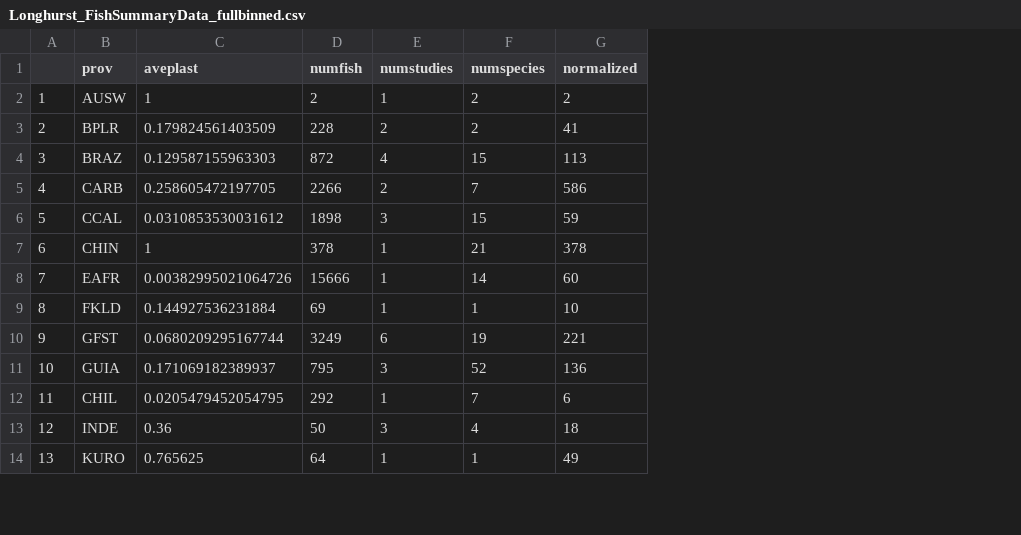
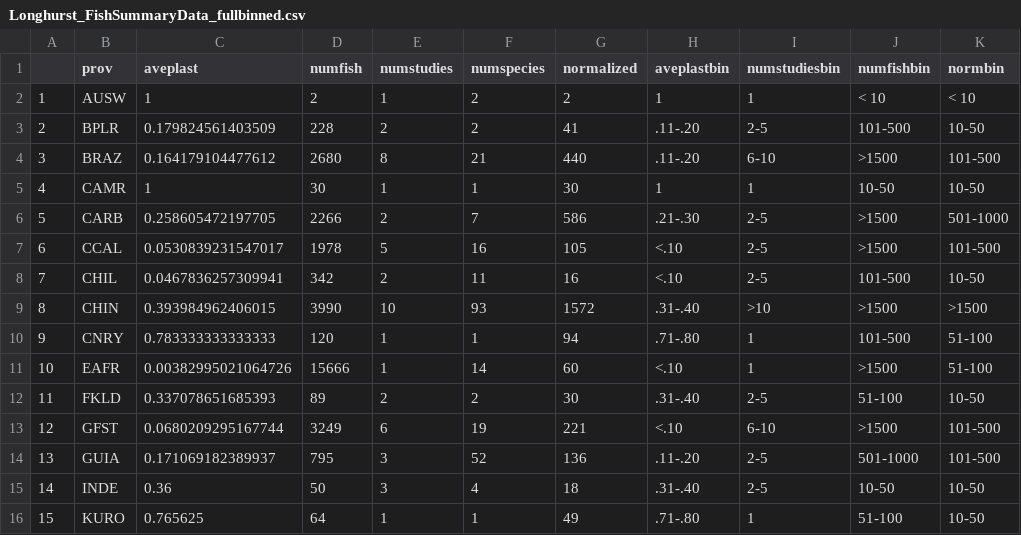
Before and after one commit to mssavoca/Fish-plastics-meta-analysis-code, a CSV file: Longhurst_FishSummaryData_fullbinned.csv, drawn as a sheet; only a part is shown; removed rows and columns are numbered as before the commit, all else as after; the diff covers the shown part only; the diff names each change by its address in the sheet, - before the commit and + after, or states it on an @@ line.

```diff
--- a/Longhurst_FishSummaryData_fullbinned.csv
+++ b/Longhurst_FishSummaryData_fullbinned.csv
+column H (aveplastbin), rows 2-4: 1 | .11-.20 | .11-.20; rows 6-7: .21-.30 | <.10; row 9: .31-.40; rows 11-16: <.10 | .31-.40 | <.10 | .11-.20 | .31-.40 | .71-.80
+column I (numstudiesbin), rows 2-4: 1 | 2-5 | 6-10; rows 6-7: 2-5 | 2-5; row 9: >10; rows 11-16: 1 | 2-5 | 6-10 | 2-5 | 2-5 | 1
+column J (numfishbin), rows 2-4: < 10 | 101-500 | >1500; rows 6-7: >1500 | >1500; row 9: >1500; rows 11-16: >1500 | 51-100 | >1500 | 501-1000 | 10-50 | 51-100
+column K (normbin), rows 2-4: < 10 | 10-50 | 101-500; rows 6-7: 501-1000 | 101-500; row 9: >1500; rows 11-16: 51-100 | 10-50 | 101-500 | 101-500 | 10-50 | 10-50
-C4 (aveplast): 0.129587155963303
+C4 (aveplast): 0.164179104477612
-D4 (numfish): 872
+D4 (numfish): 2680
-E4 (numstudies): 4
+E4 (numstudies): 8
-F4 (numspecies): 15
+F4 (numspecies): 21
-G4 (normalized): 113
+G4 (normalized): 440
+row 5: 4 | CAMR | 1 | 30 | 1 | 1 | 30 | 1 | 1 | 10-50 | 10-50
@@ column A renumbered between rows 6 and 26 @@
-C7 (aveplast): 0.0310853530031612
+C7 (aveplast): 0.0530839231547017
-D7 (numfish): 1898
+D7 (numfish): 1978
-E7 (numstudies): 3
+E7 (numstudies): 5
-F7 (numspecies): 15
+F7 (numspecies): 16
-G7 (normalized): 59
+G7 (normalized): 105
+row 8: 7 | CHIL | 0.0467836257309941 | 342 | 2 | 11 | 16 | <.10 | 2-5 | 101-500 | 10-50
-C9 (aveplast): 1
+C9 (aveplast): 0.393984962406015
-D9 (numfish): 378
+D9 (numfish): 3990
-E9 (numstudies): 1
+E9 (numstudies): 10
-F9 (numspecies): 21
+F9 (numspecies): 93
-G9 (normalized): 378
+G9 (normalized): 1572
+row 10: 9 | CNRY | 0.783333333333333 | 120 | 1 | 1 | 94 | .71-.80 | 1 | 101-500 | 51-100
-C12 (aveplast): 0.144927536231884
+C12 (aveplast): 0.337078651685393
-D12 (numfish): 69
+D12 (numfish): 89
-E12 (numstudies): 1
+E12 (numstudies): 2
-F12 (numspecies): 1
+F12 (numspecies): 2
-G12 (normalized): 10
+G12 (normalized): 30
-row 12: 11 | CHIL | 0.0205479452054795 | 292 | 1 | 7 | 6
```
Also changed, not shown: 2 added rows and 15 edited cells elsewhere in this file, 30 other files.
